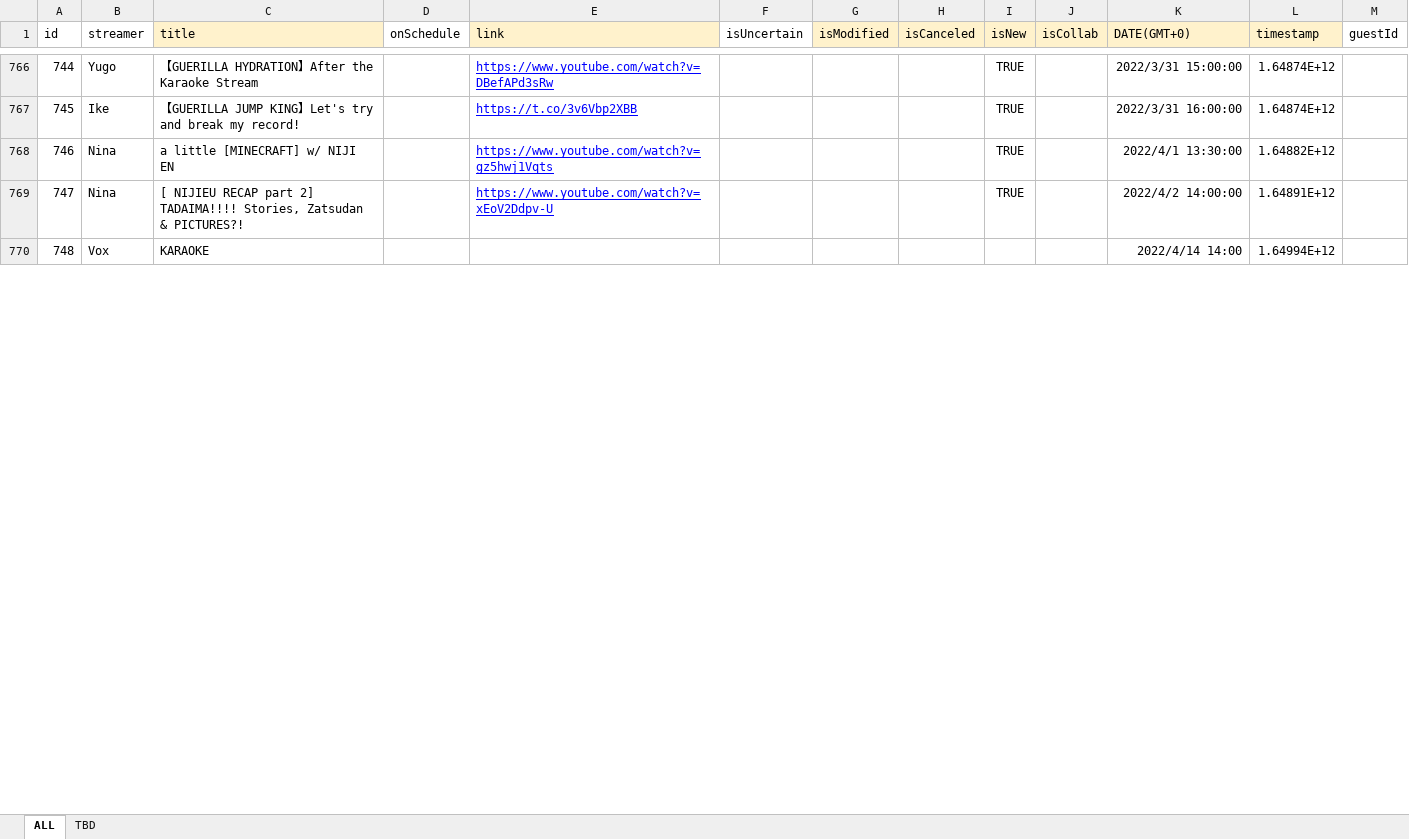
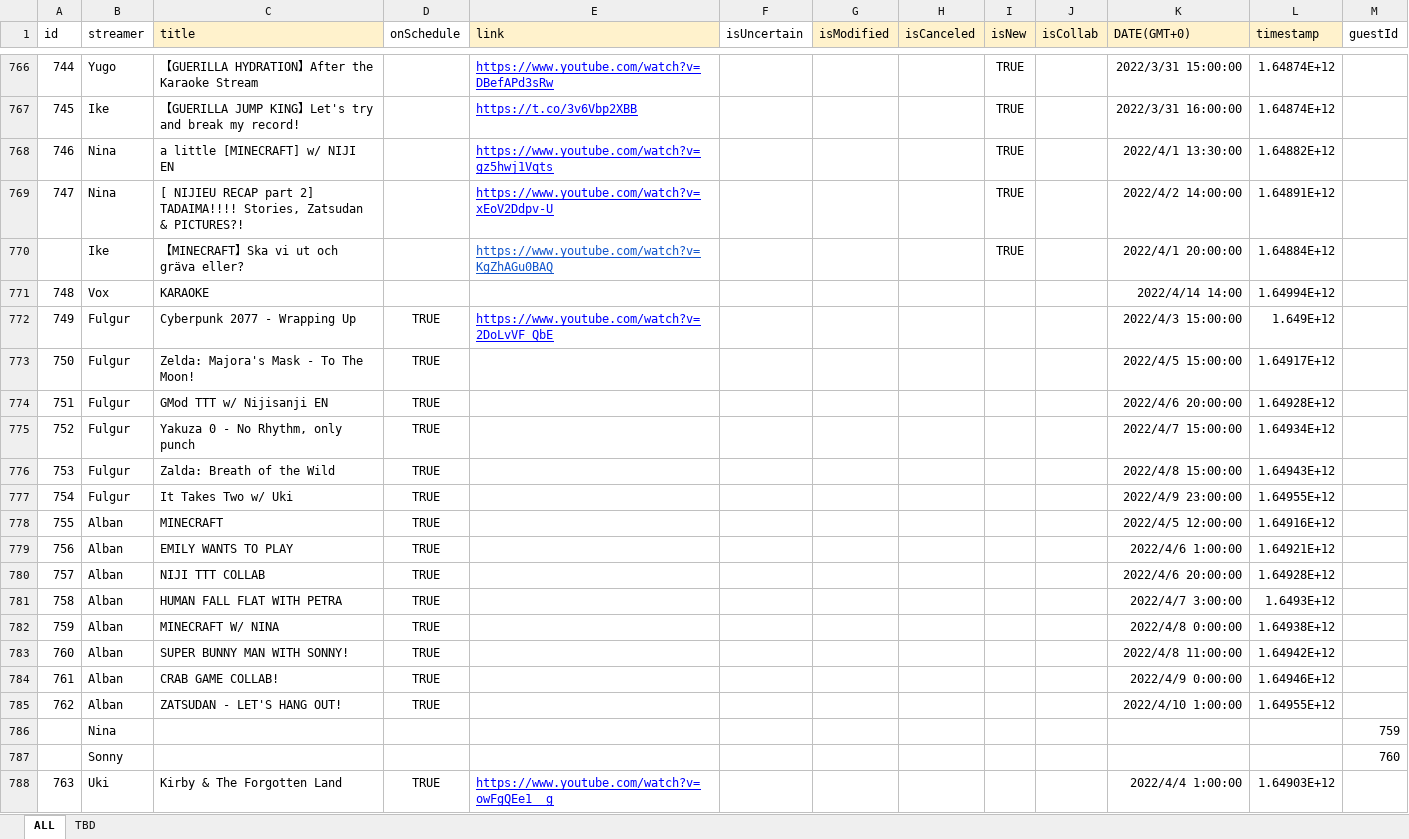
Before and after one commit to v4724/nijisanji-schedule, an Excel workbook: docs/assets/docs/Schedule.xlsx, sheet ALL, drawn as a sheet; only a part is shown, gaps mark what is left out; values as stored, in another font and other column widths than the file's, no borders; charts and pictures not drawn; the diff covers the shown part only; the diff names each change by its address in the sheet, - before the commit and + after, or states it on an @@ line.

Commit message:
update schedule

```diff
--- a/docs/assets/docs/Schedule.xlsx (sheet ALL)
+++ b/docs/assets/docs/Schedule.xlsx (sheet ALL)
+row 770:  | Ike | 【MINECRAFT】Ska vi ut och gräva eller? |  | https://www.youtube.com/watch?v=KgZhAGu0BAQ |  |  |  | TRUE |  | 2022/4/1 20:00:00 | 1.64884E+12
+row 772: 749 | Fulgur | Cyberpunk 2077 - Wrapping Up | TRUE | https://www.youtube.com/watch?v=2DoLvVF_QbE |  |  |  |  |  | 2022/4/3 15:00:00 | 1.649E+12
+row 773: 750 | Fulgur | Zelda: Majora's Mask - To The Moon! | TRUE |  |  |  |  |  |  | 2022/4/5 15:00:00 | 1.64917E+12
+row 774: 751 | Fulgur | GMod TTT w/ Nijisanji EN | TRUE |  |  |  |  |  |  | 2022/4/6 20:00:00 | 1.64928E+12
+row 775: 752 | Fulgur | Yakuza 0 - No Rhythm, only punch | TRUE |  |  |  |  |  |  | 2022/4/7 15:00:00 | 1.64934E+12
+row 776: 753 | Fulgur | Zalda: Breath of the Wild | TRUE |  |  |  |  |  |  | 2022/4/8 15:00:00 | 1.64943E+12
+row 777: 754 | Fulgur | It Takes Two w/ Uki | TRUE |  |  |  |  |  |  | 2022/4/9 23:00:00 | 1.64955E+12
+row 778: 755 | Alban | MINECRAFT | TRUE |  |  |  |  |  |  | 2022/4/5 12:00:00 | 1.64916E+12
+row 779: 756 | Alban | EMILY WANTS TO PLAY | TRUE |  |  |  |  |  |  | 2022/4/6 1:00:00 | 1.64921E+12
+row 780: 757 | Alban | NIJI TTT COLLAB | TRUE |  |  |  |  |  |  | 2022/4/6 20:00:00 | 1.64928E+12
+row 781: 758 | Alban | HUMAN FALL FLAT WITH PETRA | TRUE |  |  |  |  |  |  | 2022/4/7 3:00:00 | 1.6493E+12
+row 782: 759 | Alban | MINECRAFT W/ NINA | TRUE |  |  |  |  |  |  | 2022/4/8 0:00:00 | 1.64938E+12
+row 783: 760 | Alban | SUPER BUNNY MAN WITH SONNY! | TRUE |  |  |  |  |  |  | 2022/4/8 11:00:00 | 1.64942E+12
+row 784: 761 | Alban | CRAB GAME COLLAB! | TRUE |  |  |  |  |  |  | 2022/4/9 0:00:00 | 1.64946E+12
+row 785: 762 | Alban | ZATSUDAN - LET'S HANG OUT! | TRUE |  |  |  |  |  |  | 2022/4/10 1:00:00 | 1.64955E+12
+row 786:  | Nina |  |  |  |  |  |  |  |  |  |  | 759
+row 787:  | Sonny |  |  |  |  |  |  |  |  |  |  | 760
+row 788: 763 | Uki | Kirby & The Forgotten Land | TRUE | https://www.youtube.com/watch?v=owFgQEe1__g |  |  |  |  |  | 2022/4/4 1:00:00 | 1.64903E+12
```
Also changed, not shown: 32 added rows, 8 edited cells and cell formats elsewhere in this sheet, formulas that keep their value, hidden cells, src/assets/docs/Schedule.xlsx, 7 other files.
